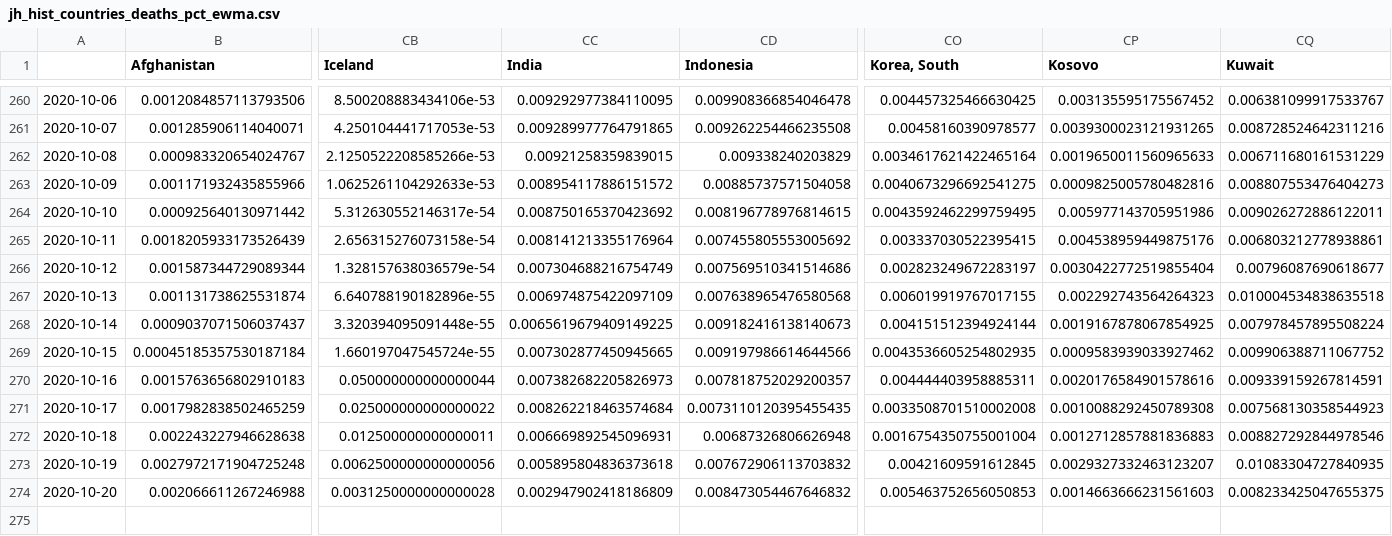
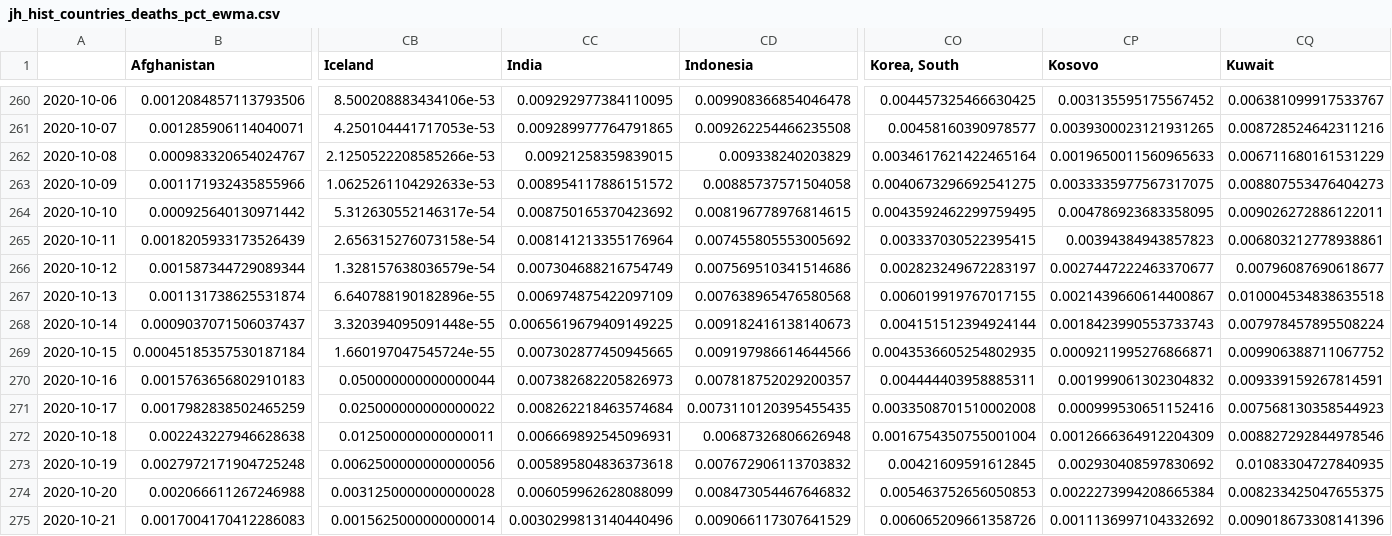
Before and after one commit to BrianLDev/Covid19_Analytics, a CSV file: Datasets/JH/jh_hist_countries_deaths_pct_ewma.csv, drawn as a sheet; only a part is shown, gaps mark what is left out; rows hold the shown columns only; the diff names each change by its address in the sheet, - before the commit and + after, or states it on an @@ line.

```diff
--- a/Datasets/JH/jh_hist_countries_deaths_pct_ewma.csv
+++ b/Datasets/JH/jh_hist_countries_deaths_pct_ewma.csv
-CP263 (Kosovo): 0.0009825005780482816
+CP263 (Kosovo): 0.0033335977567317075
-CP264 (Kosovo): 0.005977143705951986
+CP264 (Kosovo): 0.004786923683358095
-CP265 (Kosovo): 0.004538959449875176
+CP265 (Kosovo): 0.00394384943857823
-CP266 (Kosovo): 0.0030422772519855404
+CP266 (Kosovo): 0.0027447222463370677
-CP267 (Kosovo): 0.002292743564264323
+CP267 (Kosovo): 0.0021439660614400867
-CP268 (Kosovo): 0.0019167878067854925
+CP268 (Kosovo): 0.0018423990553733743
-CP269 (Kosovo): 0.0009583939033927462
+CP269 (Kosovo): 0.0009211995276866871
-CP270 (Kosovo): 0.0020176584901578616
+CP270 (Kosovo): 0.001999061302304832
-CP271 (Kosovo): 0.0010088292450789308
+CP271 (Kosovo): 0.000999530651152416
-CP272 (Kosovo): 0.0012712857881836883
+CP272 (Kosovo): 0.0012666364912204309
-CP273 (Kosovo): 0.0029327332463123207
+CP273 (Kosovo): 0.002930408597830692
-CC274 (India): 0.002947902418186809
+CC274 (India): 0.006059962628088099
-CP274 (Kosovo): 0.0014663666231561603
+CP274 (Kosovo): 0.0022273994208665384
+row 275: 2020-10-21 | 0.0017004170412286083 | 0.0015625000000000014 | 0.0030299813140440496 | 0.009066117307641529 | 0.006065209661358726 | 0.0011136997104332692 | 0.009018673308141396
```
Also changed, not shown: Datasets/JH/jh_hist_countries_cases_pct.csv, Datasets/JH/jh_hist_countries_cases_pct_ewma.csv, 23 other files.
